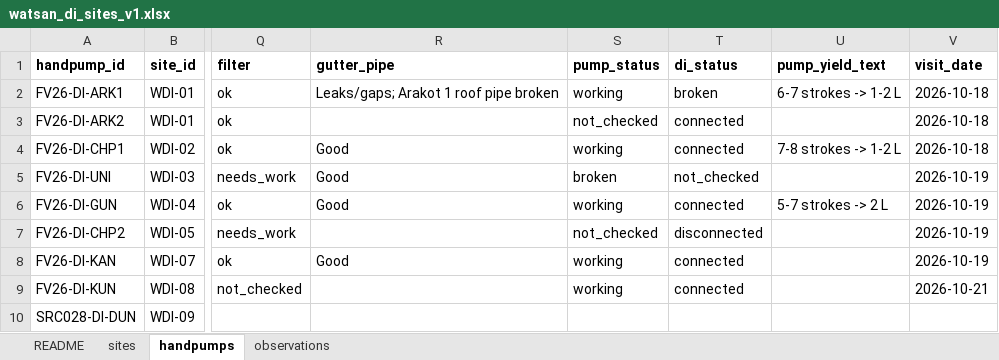
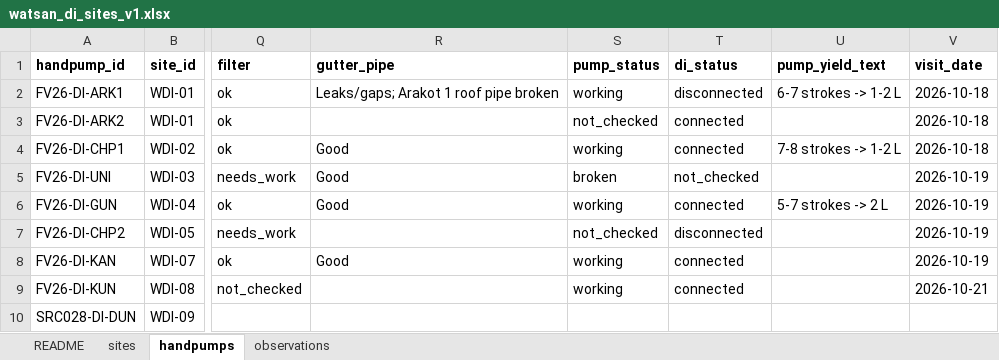
Before and after one commit to pgp25rajat-cmyk/rdi-watsan-springshed-decision-support, an Excel workbook: data/02_processed/watsan_di/watsan_di_sites_v1.xlsx, sheet handpumps, drawn as a sheet; only a part is shown, gaps mark what is left out; values as stored, in another font and other column widths than the file's, no borders; the diff names each change by its address in the sheet, - before the commit and + after, or states it on an @@ line.

```diff
--- a/data/02_processed/watsan_di/watsan_di_sites_v1.xlsx (sheet handpumps)
+++ b/data/02_processed/watsan_di/watsan_di_sites_v1.xlsx (sheet handpumps)
-T2 (di_status): broken
+T2 (di_status): disconnected
```
Also changed, not shown: sheet observations, 3 other files.
